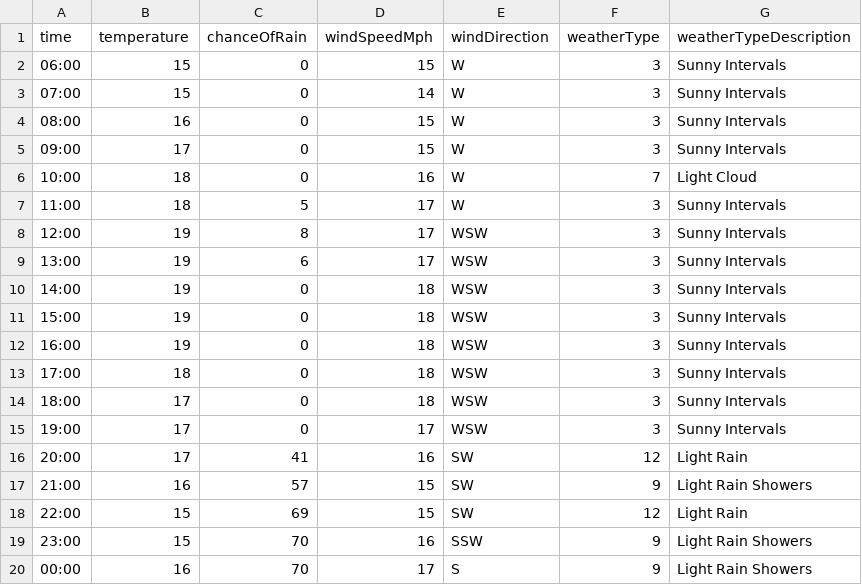
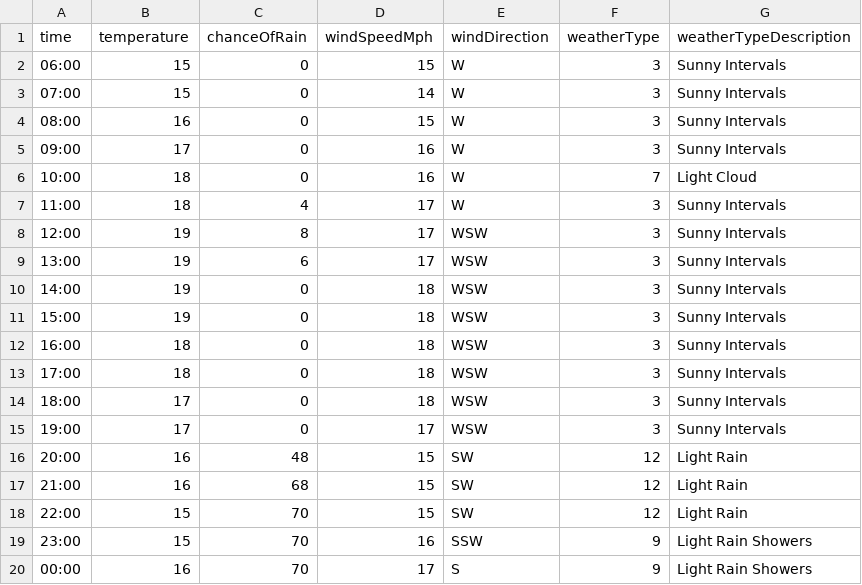
Before and after one commit to djcarter85/studland, a CSV file: _data/weather/2023-08-01.csv, drawn as a sheet; only a part is shown.

Commit message:
c9fdcb9b-ad81-4a2b-82b4-eae21d94c214

```diff
--- a/_data/weather/2023-08-01.csv
+++ b/_data/weather/2023-08-01.csv
@@ -4,5 +4,5 @@ time,temperature,chanceOfRain,windSpeedMph,windDirection,weatherType,weatherType
 08:00,16,0,15,W,3,Sunny Intervals
-09:00,17,0,15,W,3,Sunny Intervals
+09:00,17,0,16,W,3,Sunny Intervals
 10:00,18,0,16,W,7,Light Cloud
-11:00,18,5,17,W,3,Sunny Intervals
+11:00,18,4,17,W,3,Sunny Intervals
 12:00,19,8,17,WSW,3,Sunny Intervals
@@ -11,3 +11,3 @@ time,temperature,chanceOfRain,windSpeedMph,windDirection,weatherType,weatherType
 15:00,19,0,18,WSW,3,Sunny Intervals
-16:00,19,0,18,WSW,3,Sunny Intervals
+16:00,18,0,18,WSW,3,Sunny Intervals
 17:00,18,0,18,WSW,3,Sunny Intervals
@@ -15,5 +15,5 @@ time,temperature,chanceOfRain,windSpeedMph,windDirection,weatherType,weatherType
 19:00,17,0,17,WSW,3,Sunny Intervals
-20:00,17,41,16,SW,12,Light Rain
-21:00,16,57,15,SW,9,Light Rain Showers
-22:00,15,69,15,SW,12,Light Rain
+20:00,16,48,15,SW,12,Light Rain
+21:00,16,68,15,SW,12,Light Rain
+22:00,15,70,15,SW,12,Light Rain
 23:00,15,70,16,SSW,9,Light Rain Showers
```
